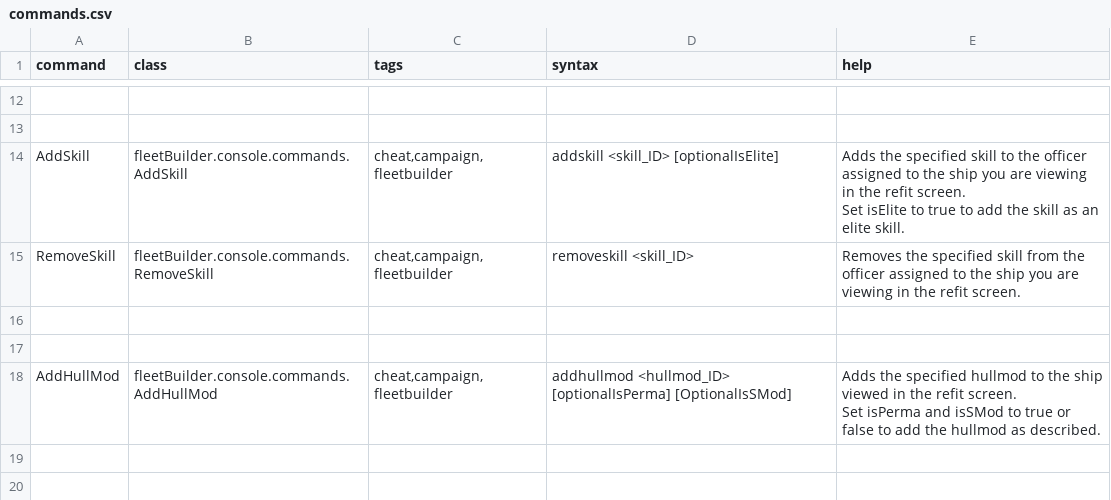
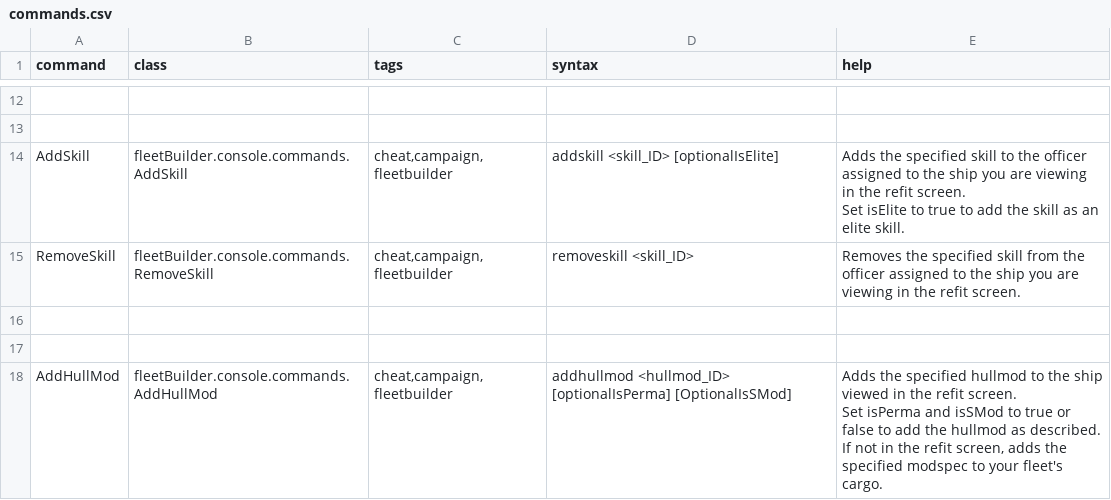
Before and after one commit to S-Numan/FleetBuilder, a CSV file: data/console/commands.csv, drawn as a sheet; only a part is shown, gaps mark what is left out.

```diff
--- a/data/console/commands.csv
+++ b/data/console/commands.csv
@@ -39,3 +39,4 @@ RemoveSkill,fleetBuilder.console.commands.RemoveSkill,"cheat,campaign,fleetbuild
 ,,,,
-AddHullMod,fleetBuilder.console.commands.AddHullMod,"cheat,campaign,fleetbuilder",addhullmod <hullmod_ID> [optionalIsPerma] [OptionalIsSMod],"Adds the specified hullmod to the ship viewed in the refit screen.
-Set isPerma and isSMod to true or false to add the hullmod as described."
+AddHullMod,fleetBuilder.console.commands.AddHullMod,"cheat,campaign,fleetbuilder",addhullmod <hullmod_ID> [optionalIsPerma] [OptionalIsSMod],"Adds the specified hullmod to the ship viewed in the refit screen.
+Set isPerma and isSMod to true or false to add the hullmod as described.
+If not in the refit screen, adds the specified modspec to your fleet's cargo."
```
Also changed, not shown: 4 other files.
